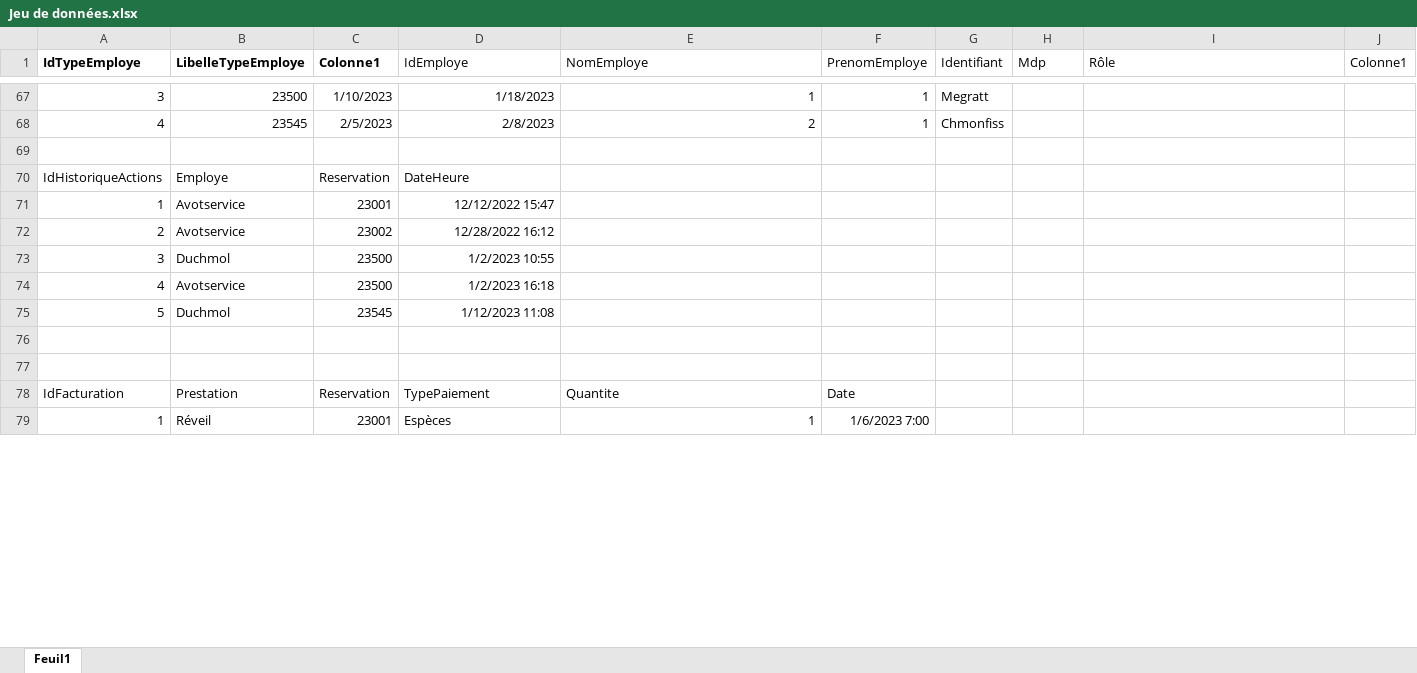
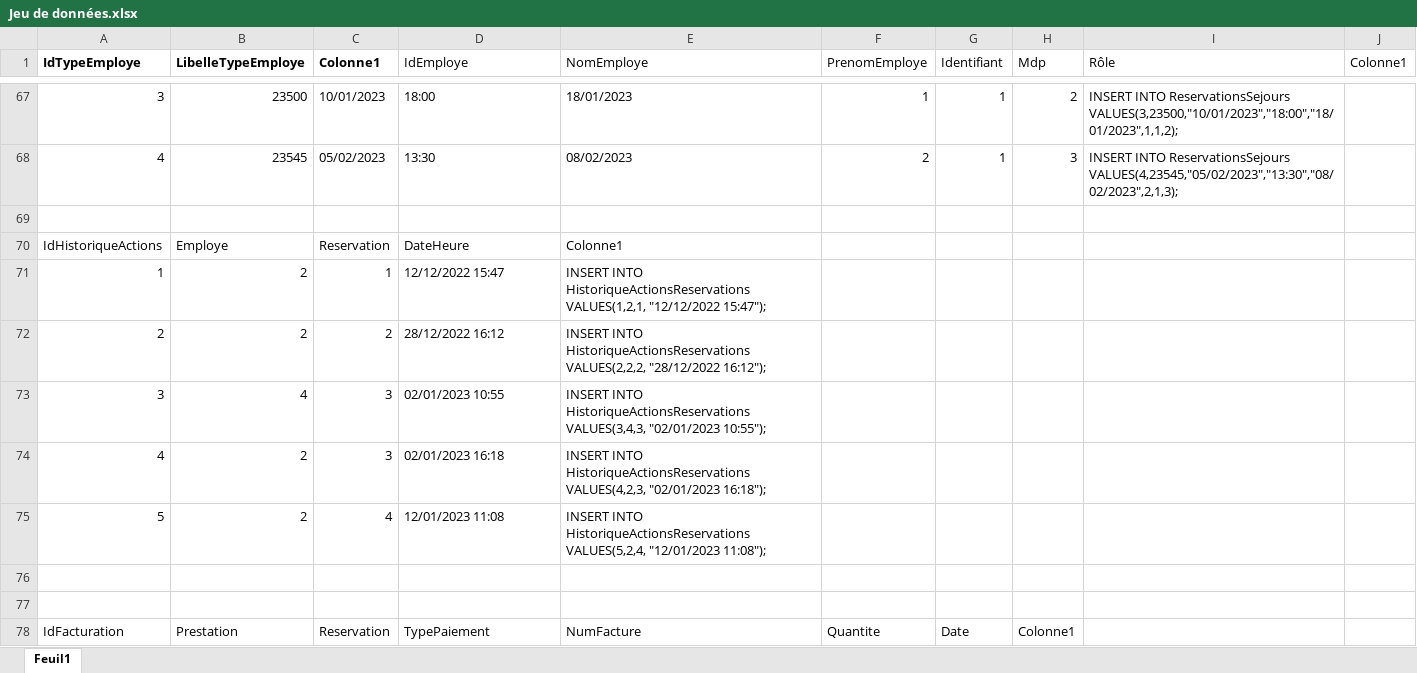
Before and after one commit to Yoan15/projet_hotel, an Excel workbook: Base de données/Jeu de données.xlsx, sheet Feuil1, drawn as a sheet; only a part is shown, gaps mark what is left out; values as stored, in another font and other column widths than the file's, no borders; table styles not drawn; removed rows and columns are numbered as before the commit, all else as after; the diff covers the shown part only; the diff names each change by its address in the sheet, - before the commit and + after, or states it on an @@ line.

Commit message:
requêtes insert

```diff
--- a/Base de données/Jeu de données.xlsx (sheet Feuil1)
+++ b/Base de données/Jeu de données.xlsx (sheet Feuil1)
-C67 (Colonne1): 1/10/2023
+C67 (Colonne1): 10/01/2023
-D67 (IdEmploye): 1/18/2023
+D67 (IdEmploye): 18:00
-E67 (NomEmploye): 1
+E67 (NomEmploye): 18/01/2023
-G67 (Identifiant): Megratt
+G67 (Identifiant): 1
-H67 (Mdp): (empty)
+H67 (Mdp): 2
-I67 (Rôle): (empty)
+I67 (Rôle): INSERT INTO ReservationsSejours VALUES(3,23500,"10/01/2023","18:00","18/01/2023",1,1,2);
-row 68: 4 | 23545 | 2/5/2023 | 2/8/2023 | 2 | 1 | Chmonfiss
+row 68: 4 | 23545 | 05/02/2023 | 13:30 | 08/02/2023 | 2 | 1 | 3 | INSERT INTO ReservationsSejours VALUES(4,23545,"05/02/2023","13:30","08/02/2023",2,1,3);
-E70 (NomEmploye): (empty)
+E70 (NomEmploye): Colonne1
-B71:B72 (LibelleTypeEmploye): Avotservice
+B71:B72 (LibelleTypeEmploye): 2
-C71 (Colonne1): 23001
+C71 (Colonne1): 1
-D71 alignment: right
+D71 alignment: left
-E71 (NomEmploye): (empty)
+E71 (NomEmploye): INSERT INTO HistoriqueActionsReservations VALUES(1,2,1, "12/12/2022 15:47");
-C72 (Colonne1): 23002
+C72 (Colonne1): 2
-D72 (IdEmploye): 12/28/2022 16:12
+D72 (IdEmploye): 28/12/2022 16:12
-E72 (NomEmploye): (empty)
+E72 (NomEmploye): INSERT INTO HistoriqueActionsReservations VALUES(2,2,2, "28/12/2022 16:12");
-B73 (LibelleTypeEmploye): Duchmol
+B73 (LibelleTypeEmploye): 4
-C73:C74 (Colonne1): 23500
+C73:C74 (Colonne1): 3
-D73 (IdEmploye): 1/2/2023 10:55
+D73 (IdEmploye): 02/01/2023 10:55
-E73 (NomEmploye): (empty)
+E73 (NomEmploye): INSERT INTO HistoriqueActionsReservations VALUES(3,4,3, "02/01/2023 10:55");
-B74 (LibelleTypeEmploye): Avotservice
+B74 (LibelleTypeEmploye): 2
-D74 (IdEmploye): 1/2/2023 16:18
+D74 (IdEmploye): 02/01/2023 16:18
-E74 (NomEmploye): (empty)
+E74 (NomEmploye): INSERT INTO HistoriqueActionsReservations VALUES(4,2,3, "02/01/2023 16:18");
-B75 (LibelleTypeEmploye): Duchmol
+B75 (LibelleTypeEmploye): 2
-C75 (Colonne1): 23545
+C75 (Colonne1): 4
-D75 (IdEmploye): 1/12/2023 11:08
+D75 (IdEmploye): 12/01/2023 11:08
-E75 (NomEmploye): (empty)
+E75 (NomEmploye): INSERT INTO HistoriqueActionsReservations VALUES(5,2,4, "12/01/2023 11:08");
-E78 (NomEmploye): Quantite
+E78 (NomEmploye): NumFacture
-F78 (PrenomEmploye): Date
+F78 (PrenomEmploye): Quantite
-G78 (Identifiant): (empty)
+G78 (Identifiant): Date
-H78 (Mdp): (empty)
+H78 (Mdp): Colonne1
-row 79: 1 | Réveil | 23001 | Espèces | 1 | 1/6/2023 7:00
```
Also changed, not shown: 11 added rows, 10 removed rows, 29 edited cells and cell formats elsewhere in this sheet.
